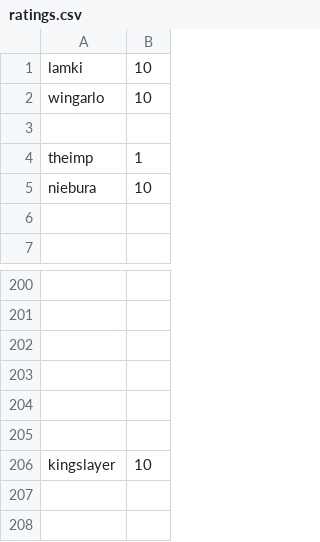
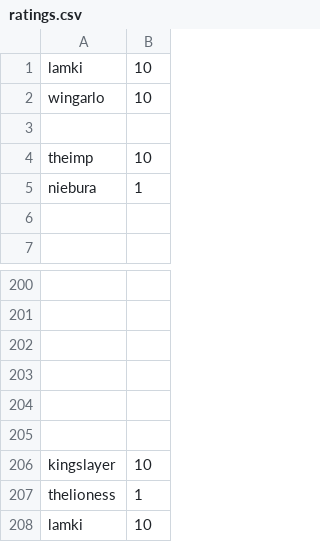
Before and after one commit to khlam/Tuter, a CSV file: userfolders/lamki/ratings.csv, drawn as a sheet; only a part is shown, gaps mark what is left out.

```diff
--- a/userfolders/lamki/ratings.csv
+++ b/userfolders/lamki/ratings.csv
@@ -3,4 +3,4 @@ wingarlo,10
 ,
-theimp,1
-niebura,10
+theimp,10
+niebura,1
 ,
@@ -206 +206,3 @@ niebura,10
 kingslayer,10
+thelioness,1
+lamki,10
```
Also changed, not shown: 4 other files.
